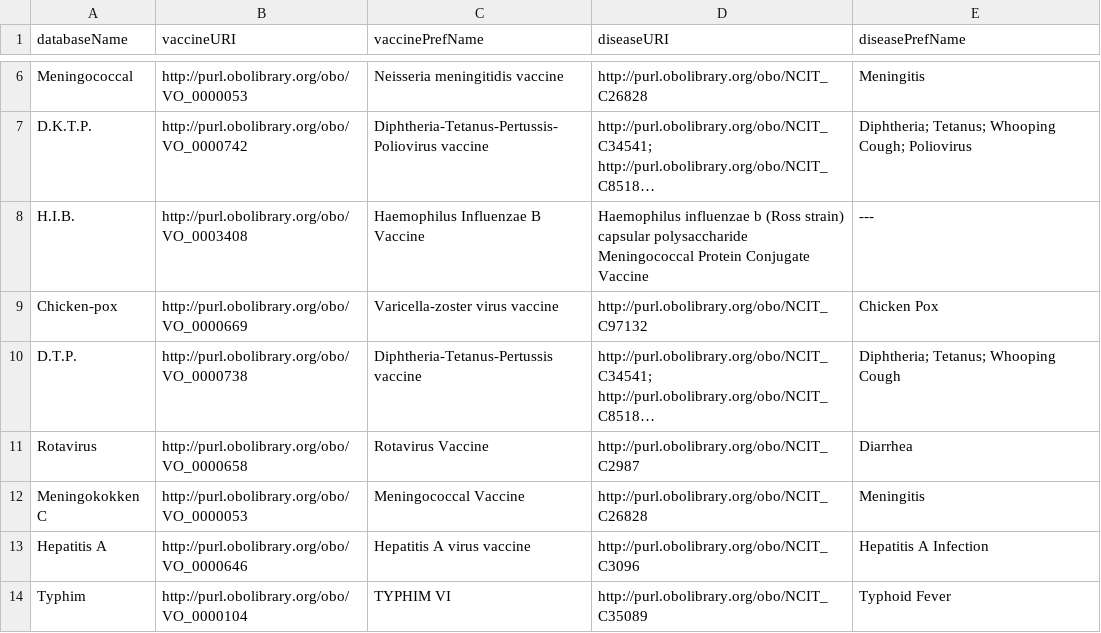
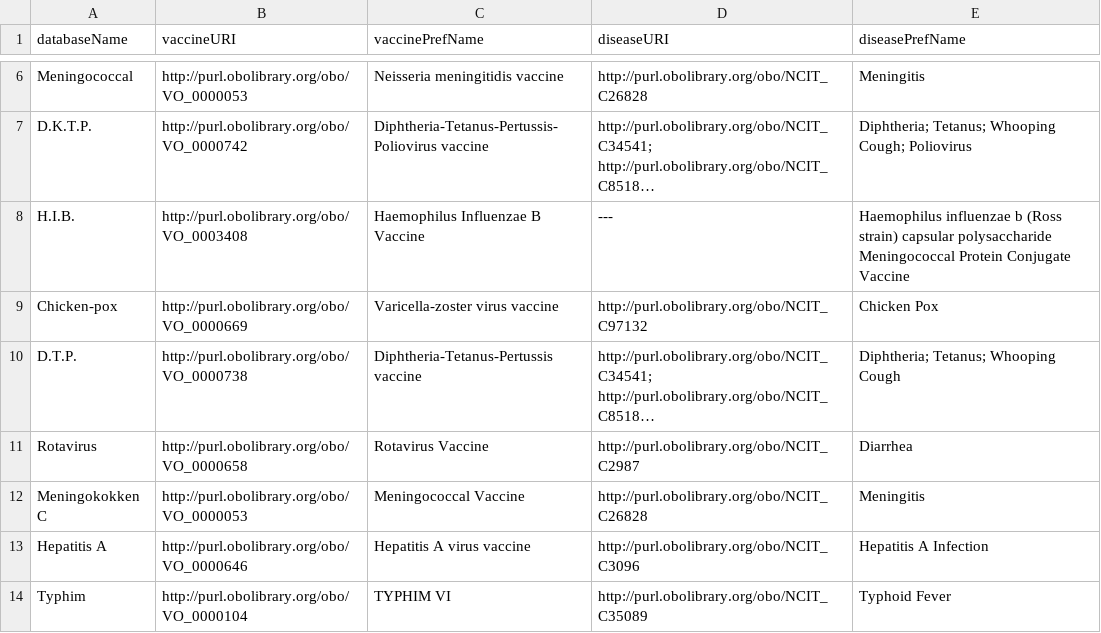
Before and after one commit to ejp-rd-vp/duchenne-proms, a CSV file: vaccineName_mappings.csv, drawn as a sheet; only a part is shown, gaps mark what is left out; long unchanged cells end in …; the diff names each change by its address in the sheet, - before the commit and + after, or states it on an @@ line.

Commit message:
Fixed final typo

```diff
--- a/vaccineName_mappings.csv
+++ b/vaccineName_mappings.csv
-D8 (diseaseURI): Haemophilus influenzae b (Ross strain) capsular polysaccharide Meningococcal Protein Conjugate Vaccine
+D8 (diseaseURI): ---
-E8 (diseasePrefName): ---
+E8 (diseasePrefName): Haemophilus influenzae b (Ross strain) capsular polysaccharide Meningococcal Protein Conjugate Vaccine
```
